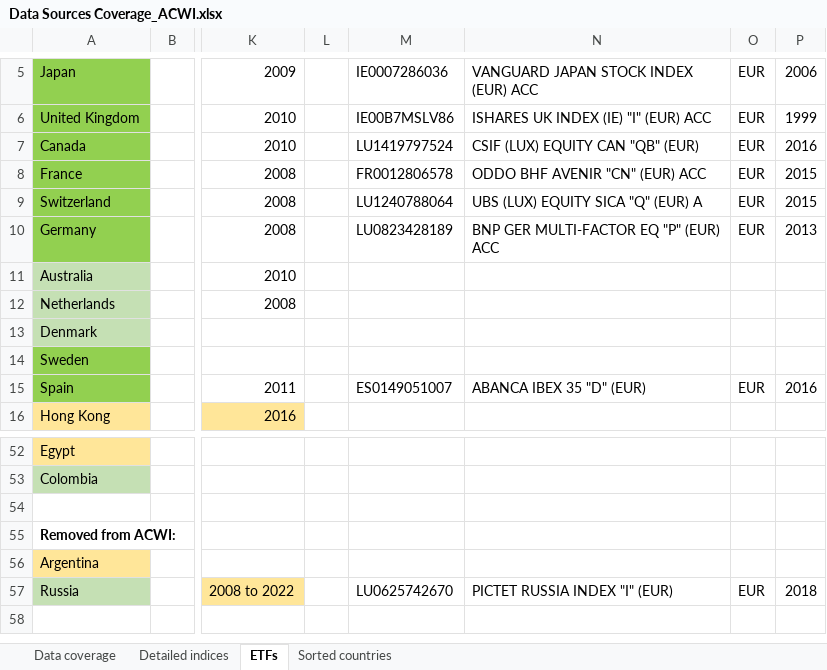
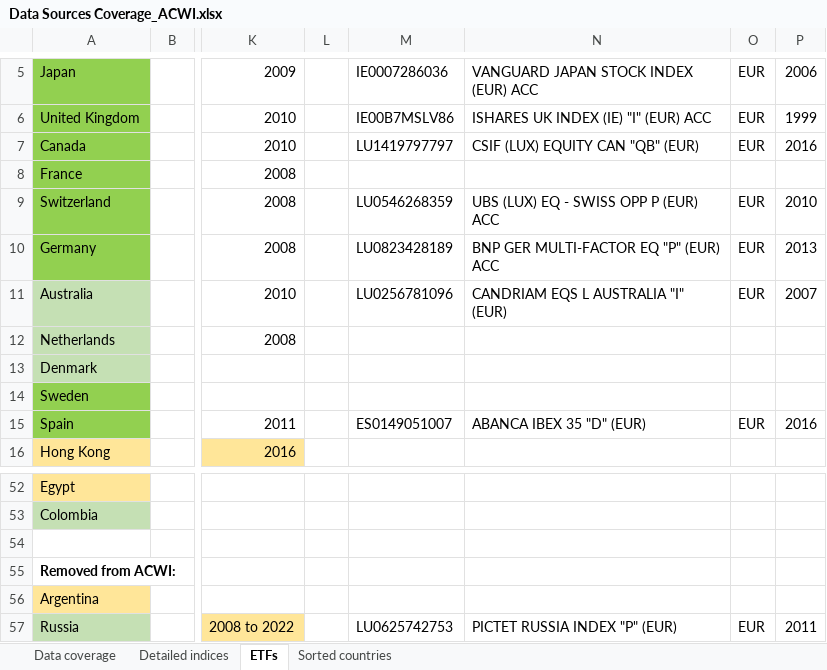
Before and after one commit to lharazin/TFM, an Excel workbook: Data/Data Sources Coverage_ACWI.xlsx, sheet ETFs, drawn as a sheet; only a part is shown, gaps mark what is left out; values as stored, in another font and other column widths than the file's, no borders; the diff names each change by its address in the sheet, - before the commit and + after, or states it on an @@ line.

```diff
--- a/Data/Data Sources Coverage_ACWI.xlsx (sheet ETFs)
+++ b/Data/Data Sources Coverage_ACWI.xlsx (sheet ETFs)
-M7: LU1419797524
+M7: LU1419797797
-M8: FR0012806578
+M8: (empty)
-N8: ODDO BHF AVENIR "CN" (EUR) ACC
+N8: (empty)
-O8: EUR
+O8: (empty)
-P8: 2015
+P8: (empty)
-M9: LU1240788064
+M9: LU0546268359
-N9: UBS (LUX) EQUITY SICA "Q" (EUR) A
+N9: UBS (LUX) EQ - SWISS OPP P (EUR) ACC
-P9: 2015
+P9: 2010
-M11: (empty)
+M11: LU0256781096
-N11: (empty)
+N11: CANDRIAM EQS L AUSTRALIA "I" (EUR)
-O11: (empty)
+O11: EUR
-P11: (empty)
+P11: 2007
-M57: LU0625742670
+M57: LU0625742753
-N57: PICTET RUSSIA INDEX "I" (EUR)
+N57: PICTET RUSSIA INDEX "P" (EUR)
-P57: 2018
+P57: 2011
```
Also changed, not shown: 1 other file.
